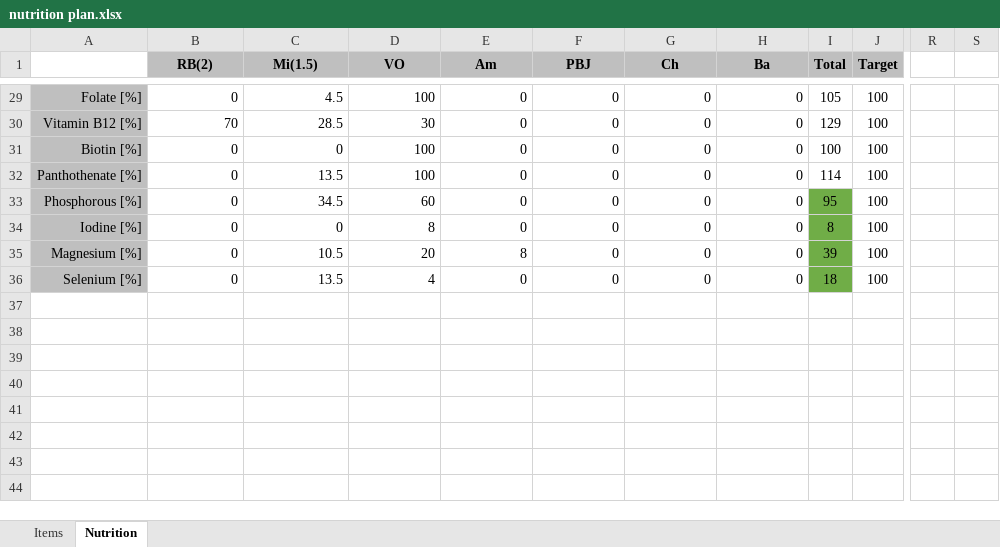
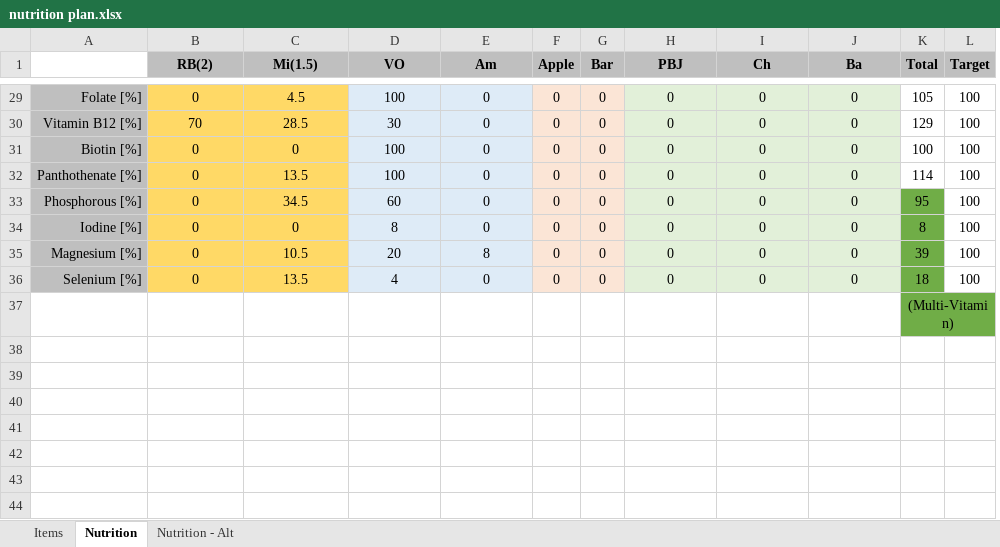
Before and after one commit to justinmreina/GymRoutines, an Excel workbook: Suppl/nutrition plan.xlsx, sheet Nutrition, drawn as a sheet; only a part is shown, gaps mark what is left out; values as stored, in another font and other column widths than the file's, no borders; removed rows and columns are numbered as before the commit, all else as after; the diff covers the shown part only; the diff names each change by its address in the sheet, - before the commit and + after, or states it on an @@ line.

```diff
--- a/Suppl/nutrition plan.xlsx (sheet Nutrition)
+++ b/Suppl/nutrition plan.xlsx (sheet Nutrition)
+sheet tab: Nutrition - Alt
+column F (Apple), rows 29-36: all 0
+column G (Bar), rows 29-36: all 0
-column R, empty
-column S, empty
-B29:C36 fill: none
+B29:C36 fill: #FFD966
-B29:E36 alignment: right
+B29:E36 alignment: center
-D29:E36 fill: none
+D29:E36 fill: #DEEBF7
@@ H29:J36 fill: none → #E2F0D9, alignment: right → center @@
-K37 (Total): (empty)
+K37 (Total): (Multi-Vitamin)
-K37:L37 fill: none
+K37:L37 fill: #70AD47
+K37:L37 merged
```
Also changed, not shown: 2 added columns, 16 edited cells and cell formats elsewhere in this sheet, sheet Items, formulas that keep their value, 4 other files.
